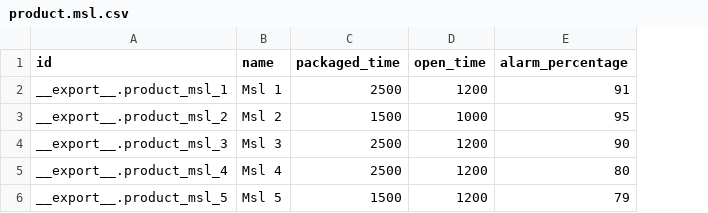
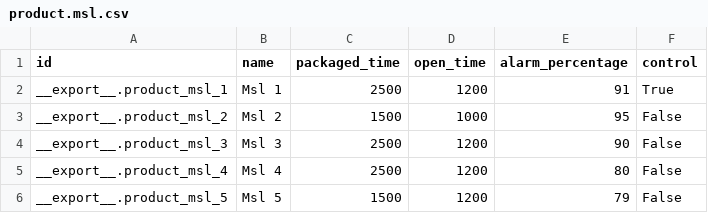
Before and after one commit to pepetreshere/odoo-trescloud-tools, a CSV file: product_msl/data/product.msl.csv, drawn as a sheet; the diff names each change by its address in the sheet, - before the commit and + after, or states it on an @@ line.

```diff
--- a/product_msl/data/product.msl.csv
+++ b/product_msl/data/product.msl.csv
+column F (control), rows 2-6: True | False | False | False | False
```
Also changed, not shown: 5 other files.
